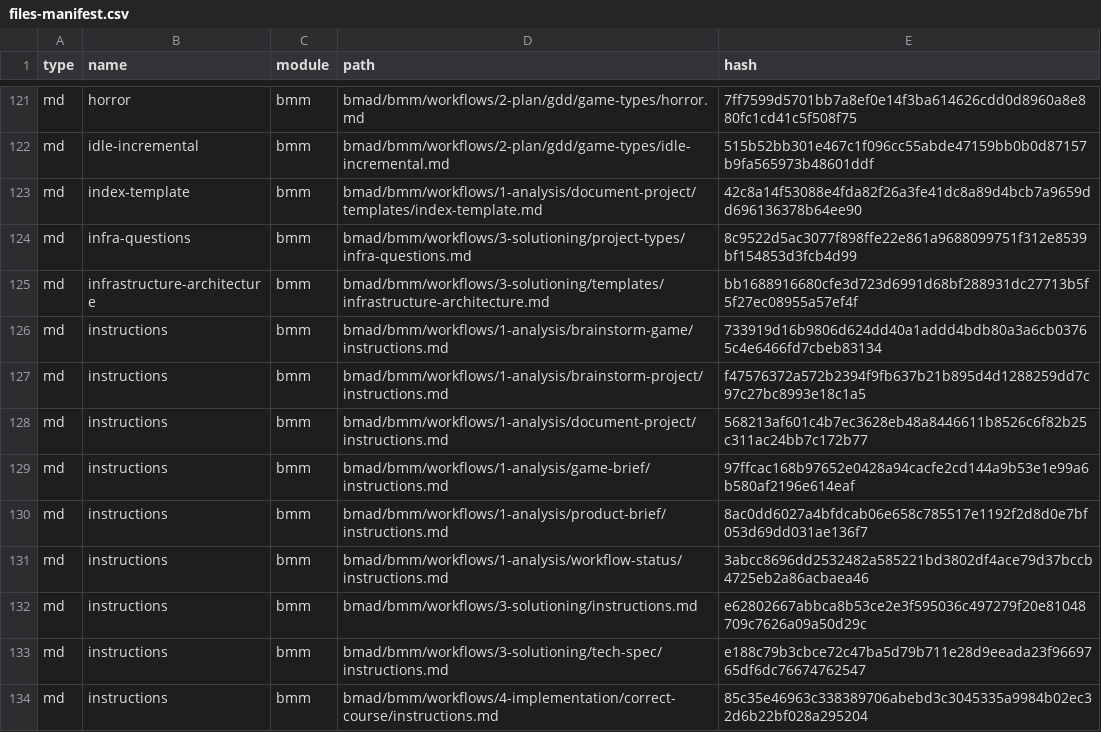
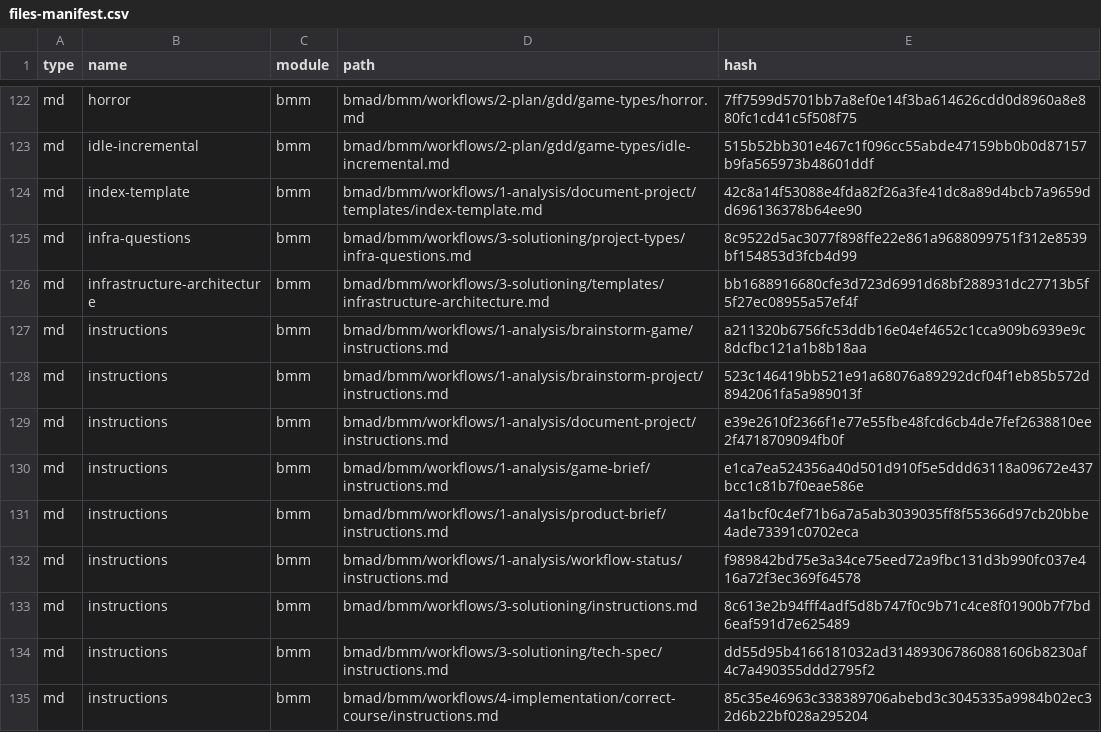
Before and after one commit to WarrickSmith/raceday-postgresql, a CSV file: bmad/_cfg/files-manifest.csv, drawn as a sheet; only a part is shown, gaps mark what is left out; the diff covers the shown part only.

```diff
--- a/bmad/_cfg/files-manifest.csv
+++ b/bmad/_cfg/files-manifest.csv
@@ -125,10 +126,10 @@ type,name,module,path,hash
 "md","infrastructure-architecture","bmm","bmad/bmm/workflows/3-solutioning/templates/infrastructure-architecture.md","bb1688916680cfe3d723d6991d68bf288931dc27713b5f5f27ec08955a57ef4f"
-"md","instructions","bmm","bmad/bmm/workflows/1-analysis/brainstorm-game/instructions.md","733919d16b9806d624dd40a1addd4bdb80a3a6cb03765c4e6466fd7cbeb83134"
-"md","instructions","bmm","bmad/bmm/workflows/1-analysis/brainstorm-project/instructions.md","f47576372a572b2394f9fb637b21b895d4d1288259dd7c97c27bc8993e18c1a5"
-"md","instructions","bmm","bmad/bmm/workflows/1-analysis/document-project/instructions.md","568213af601c4b7ec3628eb48a8446611b8526c6f82b25c311ac24bb7c172b77"
-"md","instructions","bmm","bmad/bmm/workflows/1-analysis/game-brief/instructions.md","97ffcac168b97652e0428a94cacfe2cd144a9b53e1e99a6b580af2196e614eaf"
-"md","instructions","bmm","bmad/bmm/workflows/1-analysis/product-brief/instructions.md","8ac0dd6027a4bfdcab06e658c785517e1192f2d8d0e7bf053d69dd031ae136f7"
-"md","instructions","bmm","bmad/bmm/workflows/1-analysis/workflow-status/instructions.md","3abcc8696dd2532482a585221bd3802df4ace79d37bccb4725eb2a86acbaea46"
-"md","instructions","bmm","bmad/bmm/workflows/3-solutioning/instructions.md","e62802667abbca8b53ce2e3f595036c497279f20e81048709c7626a09a50d29c"
-"md","instructions","bmm","bmad/bmm/workflows/3-solutioning/tech-spec/instructions.md","e188c79b3cbce72c47ba5d79b711e28d9eeada23f9669765df6dc76674762547"
+"md","instructions","bmm","bmad/bmm/workflows/1-analysis/brainstorm-game/instructions.md","a211320b6756fc53ddb16e04ef4652c1cca909b6939e9c8dcfbc121a1b8b18aa"
+"md","instructions","bmm","bmad/bmm/workflows/1-analysis/brainstorm-project/instructions.md","523c146419bb521e91a68076a89292dcf04f1eb85b572d8942061fa5a989013f"
+"md","instructions","bmm","bmad/bmm/workflows/1-analysis/document-project/instructions.md","e39e2610f2366f1e77e55fbe48fcd6cb4de7fef2638810ee2f4718709094fb0f"
+"md","instructions","bmm","bmad/bmm/workflows/1-analysis/game-brief/instructions.md","e1ca7ea524356a40d501d910f5e5ddd63118a09672e437bcc1c81b7f0eae586e"
+"md","instructions","bmm","bmad/bmm/workflows/1-analysis/product-brief/instructions.md","4a1bcf0c4ef71b6a7a5ab3039035ff8f55366d97cb20bbe4ade73391c0702eca"
+"md","instructions","bmm","bmad/bmm/workflows/1-analysis/workflow-status/instructions.md","f989842bd75e3a34ce75eed72a9fbc131d3b990fc037e416a72f3ec369f64578"
+"md","instructions","bmm","bmad/bmm/workflows/3-solutioning/instructions.md","8c613e2b94fff4adf5d8b747f0c9b71c4ce8f01900b7f7bd6eaf591d7e625489"
+"md","instructions","bmm","bmad/bmm/workflows/3-solutioning/tech-spec/instructions.md","dd55d95b4166181032ad314893067860881606b8230af4c7a490355ddd2795f2"
 "md","instructions","bmm","bmad/bmm/workflows/4-implementation/correct-course/instructions.md","85c35e46963c338389706abebd3c3045335a9984b02ec32d6b22bf028a295204"
```
Also changed, not shown: 1 added row, 1 removed row and 35 edited cells elsewhere in this file, 44 other files.
